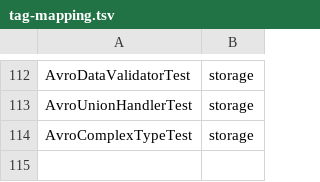
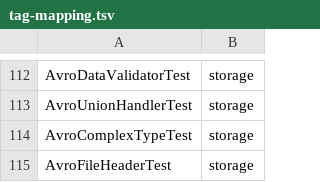
Before and after one commit to Reider85/dieseldb, a TSV file: scripts/tag-mapping.tsv, drawn as a sheet; only a part is shown, gaps mark what is left out; the diff names each change by its address in the sheet, - before the commit and + after, or states it on an @@ line.

Commit message:
3.1.45 Prompt 76: AVRO meta (header) - file header with custom metadata
New AvroFileHeader (@since Prompt 76): immutable value class wrapping DieselDB-owned
subset of Avro OCF header metadata map. Keys: diesel.engine, diesel.database,
diesel.table, diesel.format.version, diesel.schema.version, diesel.creation.timestamp,
diesel.compression.codec, diesel.compression.level. Builder, toMetaMap/fromMetaMap,
validate/requireValid, hasDieselMetadata. AvroDataFileWriter 6-arg ctor writes diesel.*
entries via setMeta. AvroDataFileReader extends Header with fileHeader, exposes getFileHeader().
AvroRowStorage writes header on save, validates on load, debug-logs diesel-keyed headers.
config.properties: avro.metadata.database=default. 23 tests in AvroFileHeaderTest.
Isolated 45/0/0; full storage-avro 998/0/0 BUILD SUCCESS.

```diff
--- a/scripts/tag-mapping.tsv
+++ b/scripts/tag-mapping.tsv
+row 115: AvroFileHeaderTest | storage
```
Also changed, not shown: 9 other files.
